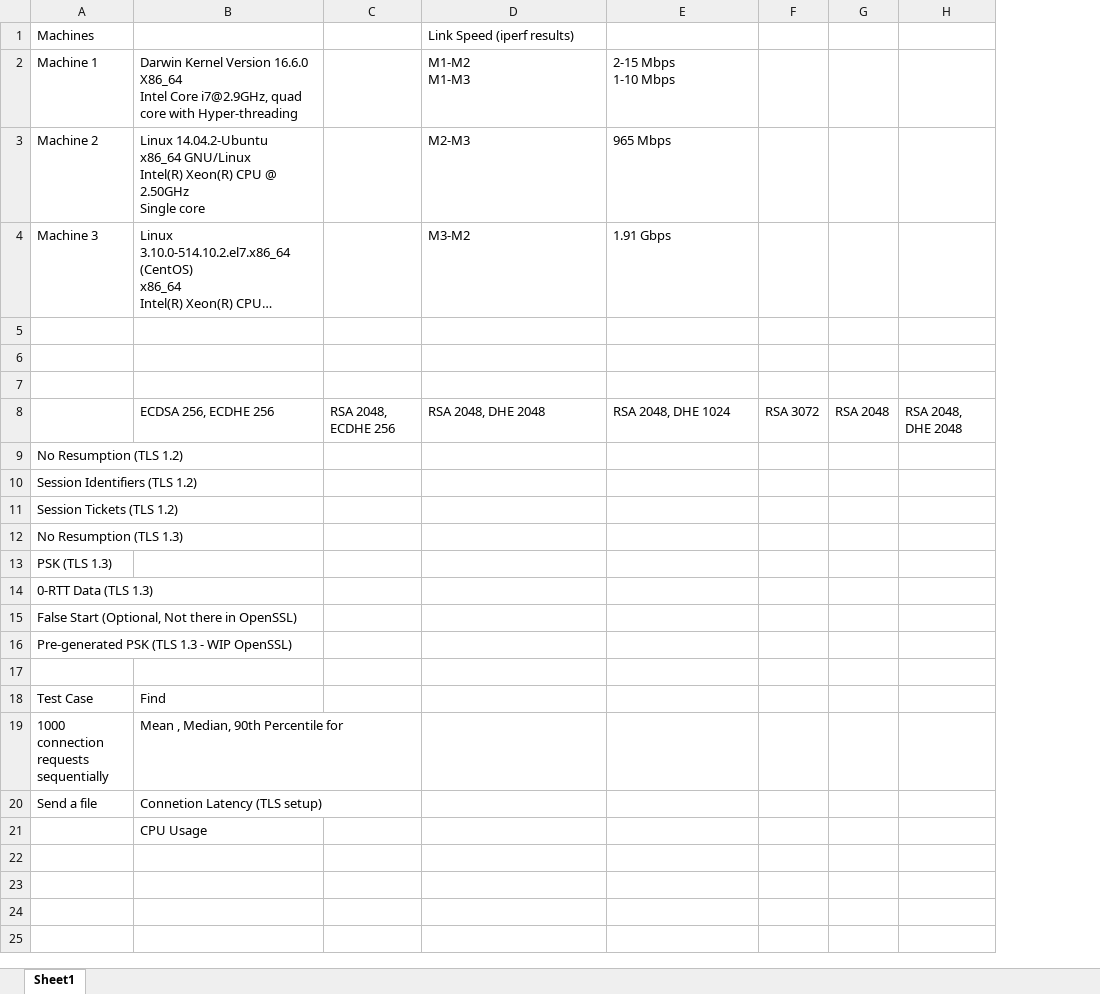
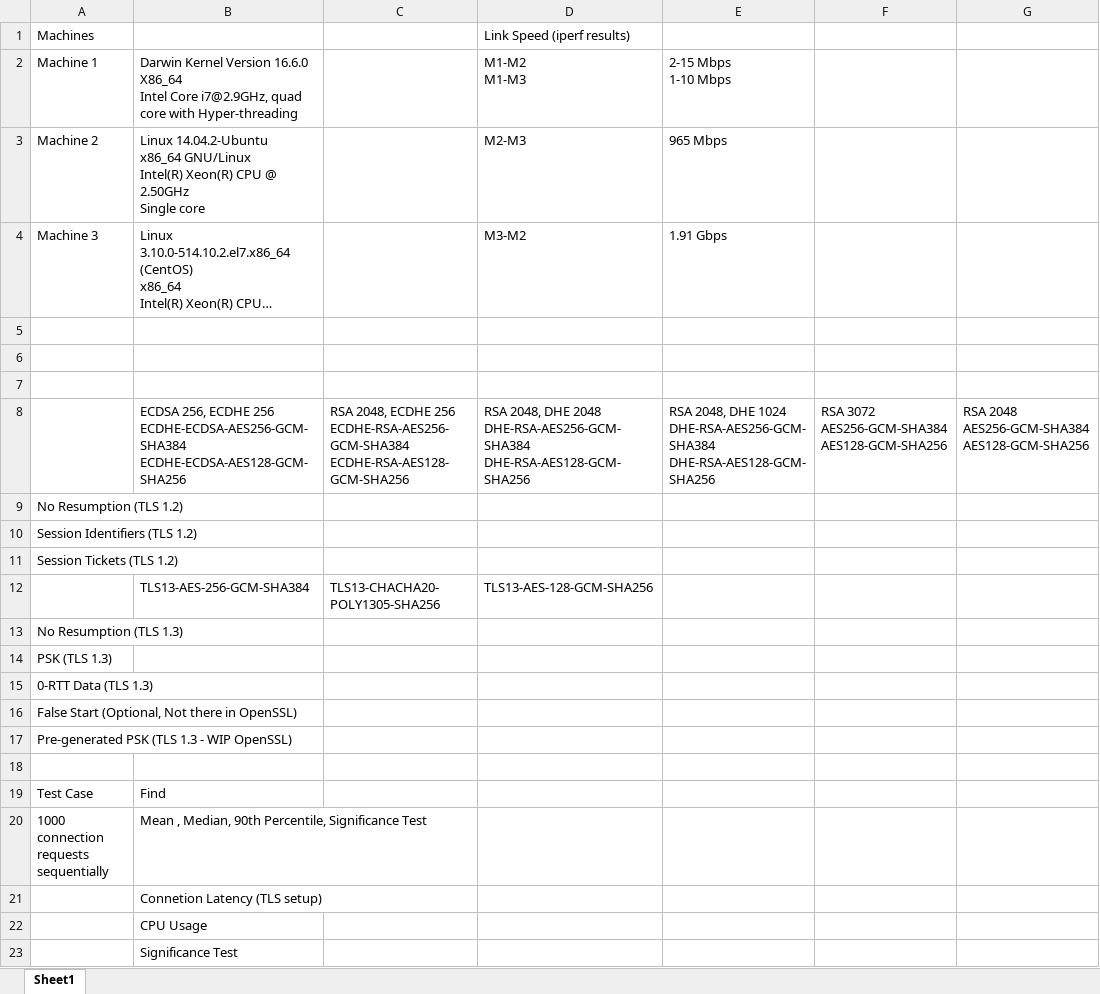
Before and after one commit to NeetishPathak/SSL_Resumption, an Excel workbook: Statistics/Test_Report.xlsx, sheet Sheet1, drawn as a sheet; long unchanged cells end in …; values as stored, in another font and other column widths than the file's, no borders; removed rows and columns are numbered as before the commit, all else as after; ↵ is a line break in a cell; the diff names each change by its address in the sheet, - before the commit and + after, or states it on an @@ line.

```diff
--- a/Statistics/Test_Report.xlsx (sheet Sheet1)
+++ b/Statistics/Test_Report.xlsx (sheet Sheet1)
-column C, empty
+column C, empty
-column F, empty
-column G, empty
-column H, empty
+column F, empty
+column G, empty
-row 8:  | ECDSA 256, ECDHE 256 | RSA 2048, ECDHE 256 | RSA 2048, DHE 2048 | RSA 2048, DHE 1024 | RSA 3072 | RSA 2048 | RSA 2048, DHE 2048
+row 8:  | ECDSA 256, ECDHE 256 ↵ ECDHE-ECDSA-AES256-GCM-SHA384 ↵ ECDHE-ECDSA-AES128-GCM-SHA256 | RSA 2048, ECDHE 256 ↵ ECDHE-RSA-AES256-GCM-SHA384 ↵ ECDHE-RSA-AES128-GCM-SHA256 | RSA 2048, DHE 2048 ↵ DHE-RSA-AES256-GCM-SHA384 ↵ DHE-RSA-AES128-GCM-SHA256 | RSA 2048, DHE 1024 ↵ DHE-RSA-AES256-GCM-SHA384 ↵ DHE-RSA-AES128-GCM-SHA256 | RSA 3072 ↵ AES256-GCM-SHA384 ↵ AES128-GCM-SHA256 | RSA 2048 ↵ AES256-GCM-SHA384 ↵ AES128-GCM-SHA256
+row 12:  | TLS13-AES-256-GCM-SHA384 | TLS13-CHACHA20-POLY1305-SHA256 | TLS13-AES-128-GCM-SHA256
-B20: Mean , Median, 90th Percentile for
+B20: Mean , Median, 90th Percentile, Significance Test
-A21: Send a file
+A21: (empty)
+row 23:  | Significance Test
```
Also changed, not shown: 43 other files.
